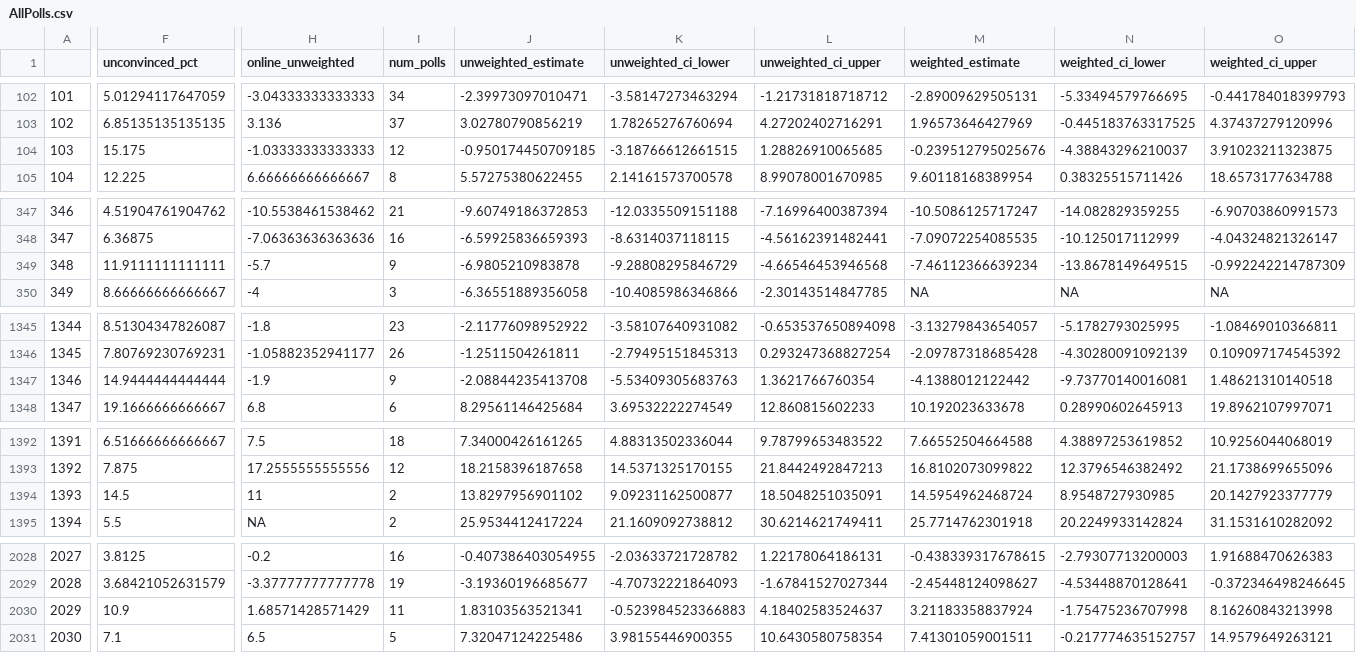
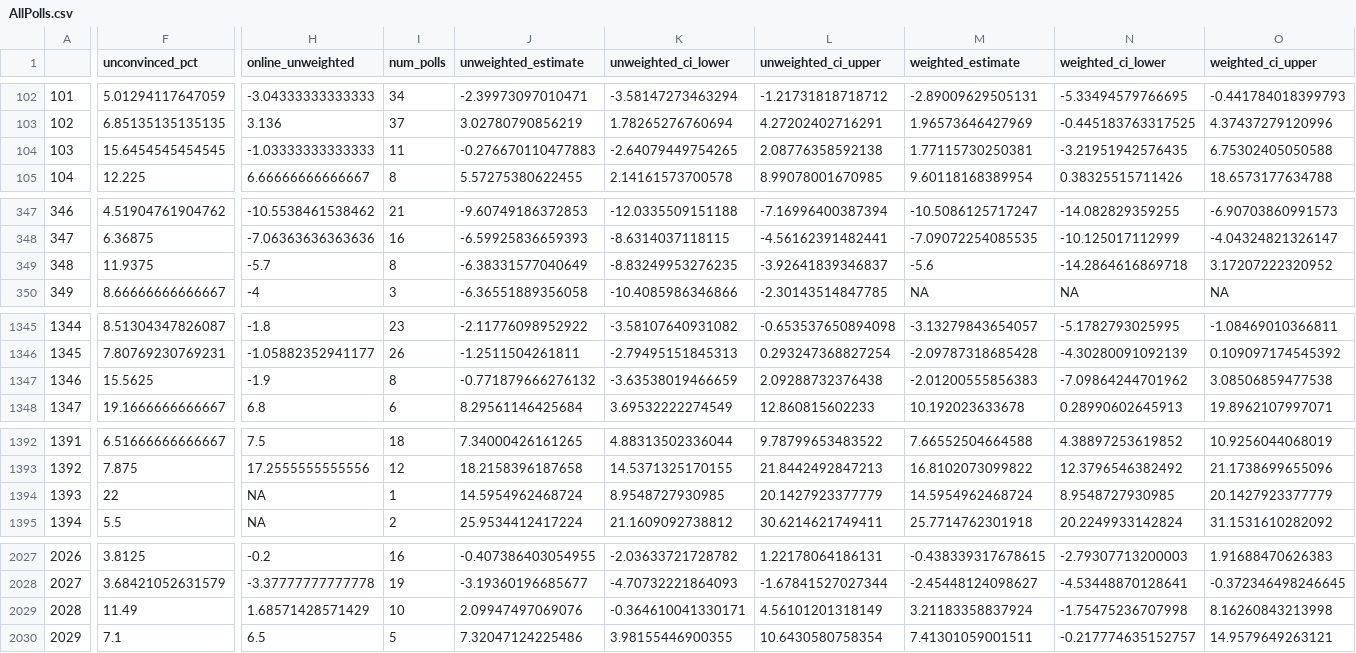
Before and after one commit to BPR-Data-Team/ElectionModel2024, a CSV file: cleaned_data/AllPolls.csv, drawn as a sheet; only a part is shown, gaps mark what is left out; addresses are those after the commit; the diff covers the shown part only; the diff names each change by its address in the sheet, - before the commit and + after, or states it on an @@ line.

```diff
--- a/cleaned_data/AllPolls.csv
+++ b/cleaned_data/AllPolls.csv
-F104 (unconvinced_pct): 15.175
+F104 (unconvinced_pct): 15.6454545454545
-I104 (num_polls): 12
+I104 (num_polls): 11
-J104 (unweighted_estimate): -0.950174450709185
+J104 (unweighted_estimate): -0.276670110477883
-K104 (unweighted_ci_lower): -3.18766612661515
+K104 (unweighted_ci_lower): -2.64079449754265
-L104 (unweighted_ci_upper): 1.28826910065685
+L104 (unweighted_ci_upper): 2.08776358592138
-M104 (weighted_estimate): -0.239512795025676
+M104 (weighted_estimate): 1.77115730250381
-N104 (weighted_ci_lower): -4.38843296210037
+N104 (weighted_ci_lower): -3.21951942576435
-O104 (weighted_ci_upper): 3.91023211323875
+O104 (weighted_ci_upper): 6.75302405050588
-F349 (unconvinced_pct): 11.9111111111111
+F349 (unconvinced_pct): 11.9375
-I349 (num_polls): 9
+I349 (num_polls): 8
-J349 (unweighted_estimate): -6.9805210983878
+J349 (unweighted_estimate): -6.38331577040649
-K349 (unweighted_ci_lower): -9.28808295846729
+K349 (unweighted_ci_lower): -8.83249953276235
-L349 (unweighted_ci_upper): -4.66546453946568
+L349 (unweighted_ci_upper): -3.92641839346837
-M349 (weighted_estimate): -7.46112366639234
+M349 (weighted_estimate): -5.6
-N349 (weighted_ci_lower): -13.8678149649515
+N349 (weighted_ci_lower): -14.2864616869718
-O349 (weighted_ci_upper): -0.992242214787309
+O349 (weighted_ci_upper): 3.17207222320952
-F1347 (unconvinced_pct): 14.9444444444444
+F1347 (unconvinced_pct): 15.5625
-I1347 (num_polls): 9
+I1347 (num_polls): 8
-J1347 (unweighted_estimate): -2.08844235413708
+J1347 (unweighted_estimate): -0.771879666276132
-K1347 (unweighted_ci_lower): -5.53409305683763
+K1347 (unweighted_ci_lower): -3.63538019466659
-L1347 (unweighted_ci_upper): 1.3621766760354
+L1347 (unweighted_ci_upper): 2.09288732376438
-M1347 (weighted_estimate): -4.1388012122442
+M1347 (weighted_estimate): -2.01200555856383
-N1347 (weighted_ci_lower): -9.73770140016081
+N1347 (weighted_ci_lower): -7.09864244701962
-O1347 (weighted_ci_upper): 1.48621310140518
+O1347 (weighted_ci_upper): 3.08506859477538
-F1394 (unconvinced_pct): 14.5
+F1394 (unconvinced_pct): 22
-H1394 (online_unweighted): 11
+H1394 (online_unweighted): NA
-I1394 (num_polls): 2
+I1394 (num_polls): 1
-J1394 (unweighted_estimate): 13.8297956901102
+J1394 (unweighted_estimate): 14.5954962468724
-K1394 (unweighted_ci_lower): 9.09231162500877
+K1394 (unweighted_ci_lower): 8.9548727930985
-L1394 (unweighted_ci_upper): 18.5048251035091
+L1394 (unweighted_ci_upper): 20.1427923377779
@@ column A renumbered from row 1913 down @@
-F2029 (unconvinced_pct): 10.9
+F2029 (unconvinced_pct): 11.49
-I2029 (num_polls): 11
+I2029 (num_polls): 10
-J2029 (unweighted_estimate): 1.83103563521341
+J2029 (unweighted_estimate): 2.09947497069076
-K2029 (unweighted_ci_lower): -0.523984523366883
+K2029 (unweighted_ci_lower): -0.364610041330171
-L2029 (unweighted_ci_upper): 4.18402583524637
+L2029 (unweighted_ci_upper): 4.56101201318149
```
Also changed, not shown: 3 added rows, 4 removed rows and 15 edited cells elsewhere in this file, cleaned_data/GenPolling.csv.
